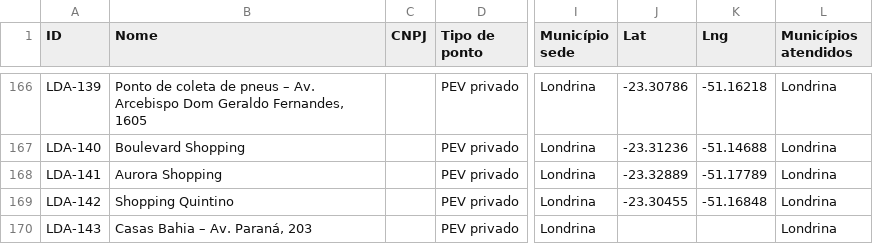
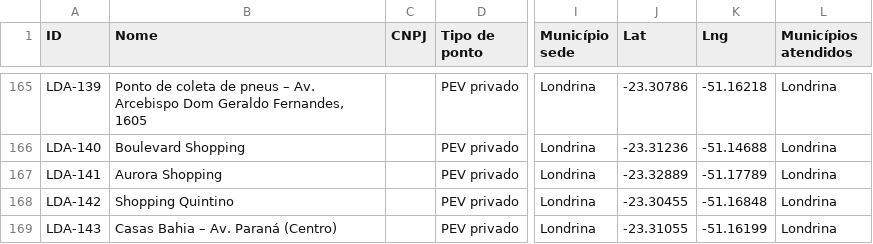
Before and after one commit to JenniferWaldhelm/desvia, a CSV file: dados/pontos.csv, drawn as a sheet; only a part is shown, gaps mark what is left out; addresses are those after the commit; the diff covers the shown part only; the diff names each change by its address in the sheet, - before the commit and + after, or states it on an @@ line.

```diff
--- a/dados/pontos.csv
+++ b/dados/pontos.csv
-B169 (Nome): Casas Bahia – Av. Paraná, 203
+B169 (Nome): Casas Bahia – Av. Paraná (Centro)
-J169 (Lat): (empty)
+J169 (Lat): -23.31055
-K169 (Lng): (empty)
+K169 (Lng): -51.16199
```
Also changed, not shown: 3 removed rows and 20 edited cells elsewhere in this file, 16 other files.
